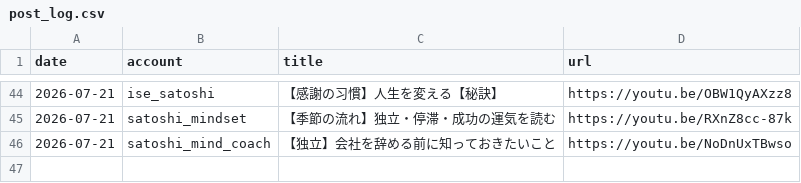
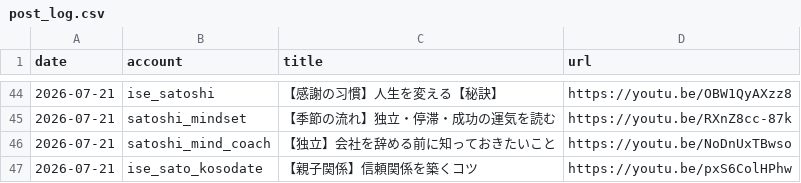
Before and after one commit to iseise0226/sns-automation, a CSV file: data/post_log.csv, drawn as a sheet; only a part is shown, gaps mark what is left out.

Commit message:
chore: WF6 topic progress - ise_sato_kosodate

```diff
--- a/data/post_log.csv
+++ b/data/post_log.csv
@@ -46 +46,2 @@ date,account,title,url
 2026-07-21,satoshi_mind_coach,"【独立】会社を辞める前に知っておきたいこと",https://youtu.be/NoDnUxTBwso
+2026-07-21,ise_sato_kosodate,"【親子関係】信頼関係を築くコツ",https://youtu.be/pxS6ColHPhw
```
Also changed, not shown: 1 other file.
